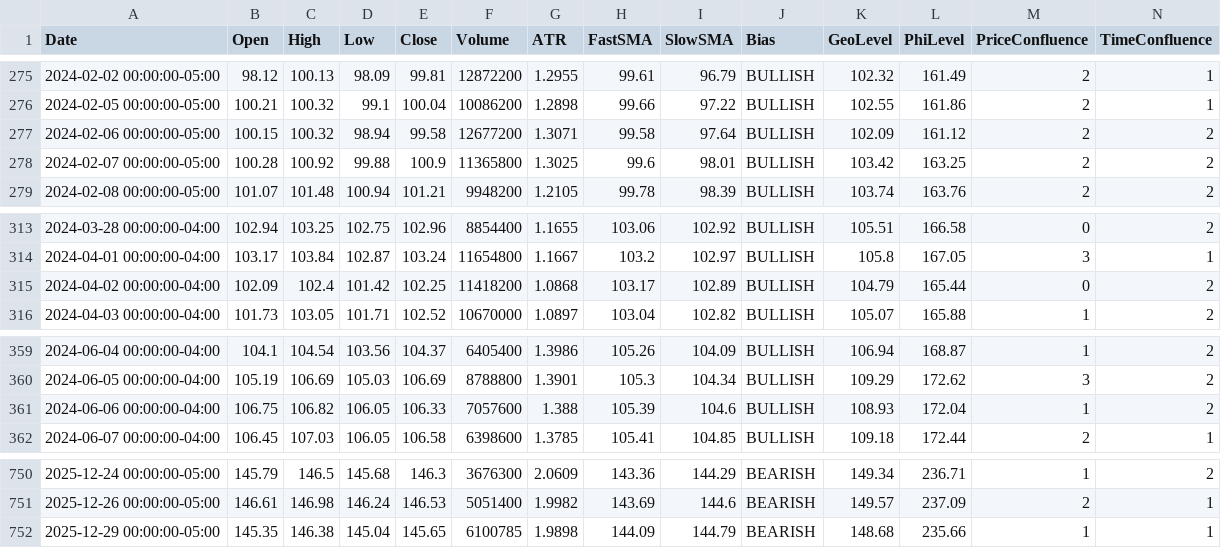
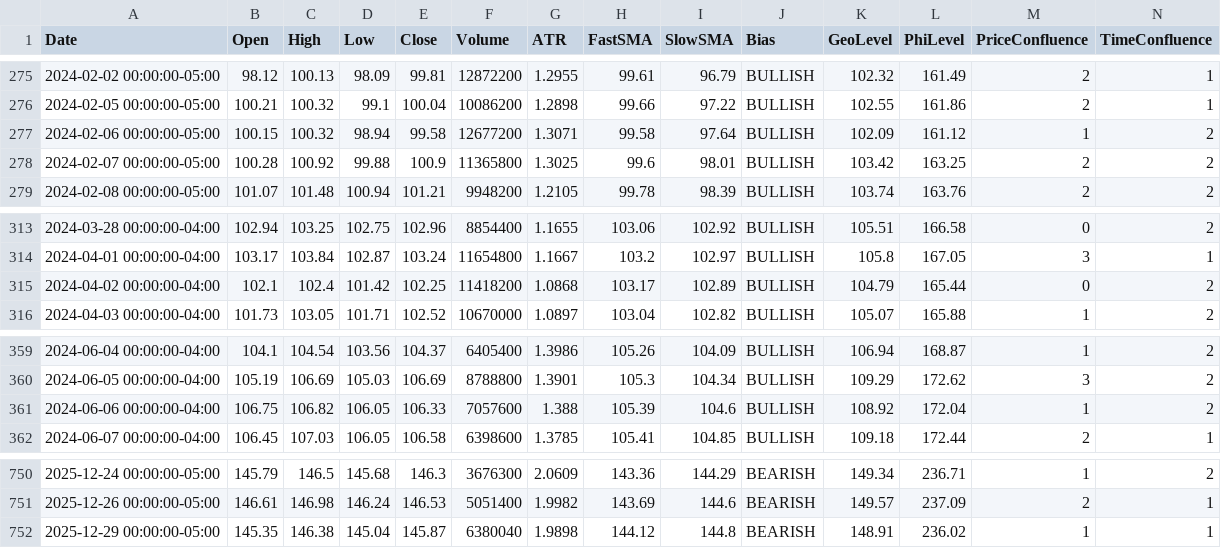
Before and after one commit to aadey002/Stock-agent-, a CSV file: data/XLK.csv, drawn as a sheet; only a part is shown, gaps mark what is left out.

```diff
--- a/data/XLK.csv
+++ b/data/XLK.csv
@@ -276,3 +276,3 @@ Date,Open,High,Low,Close,Volume,ATR,FastSMA,SlowSMA,Bias,GeoLevel,PhiLevel,Price
 2024-02-05 00:00:00-05:00,100.21,100.32,99.1,100.04,10086200,1.2898,99.66,97.22,BULLISH,102.55,161.86,2,1
-2024-02-06 00:00:00-05:00,100.15,100.32,98.94,99.58,12677200,1.3071,99.58,97.64,BULLISH,102.09,161.12,2,2
+2024-02-06 00:00:00-05:00,100.15,100.32,98.94,99.58,12677200,1.3071,99.58,97.64,BULLISH,102.09,161.12,1,2
 2024-02-07 00:00:00-05:00,100.28,100.92,99.88,100.9,11365800,1.3025,99.6,98.01,BULLISH,103.42,163.25,2,2
@@ -314,3 +314,3 @@ Date,Open,High,Low,Close,Volume,ATR,FastSMA,SlowSMA,Bias,GeoLevel,PhiLevel,Price
 2024-04-01 00:00:00-04:00,103.17,103.84,102.87,103.24,11654800,1.1667,103.2,102.97,BULLISH,105.8,167.05,3,1
-2024-04-02 00:00:00-04:00,102.09,102.4,101.42,102.25,11418200,1.0868,103.17,102.89,BULLISH,104.79,165.44,0,2
+2024-04-02 00:00:00-04:00,102.1,102.4,101.42,102.25,11418200,1.0868,103.17,102.89,BULLISH,104.79,165.44,0,2
 2024-04-03 00:00:00-04:00,101.73,103.05,101.71,102.52,10670000,1.0897,103.04,102.82,BULLISH,105.07,165.88,1,2
@@ -360,3 +360,3 @@ Date,Open,High,Low,Close,Volume,ATR,FastSMA,SlowSMA,Bias,GeoLevel,PhiLevel,Price
 2024-06-05 00:00:00-04:00,105.19,106.69,105.03,106.69,8788800,1.3901,105.3,104.34,BULLISH,109.29,172.62,3,2
-2024-06-06 00:00:00-04:00,106.75,106.82,106.05,106.33,7057600,1.388,105.39,104.6,BULLISH,108.93,172.04,1,2
+2024-06-06 00:00:00-04:00,106.75,106.82,106.05,106.33,7057600,1.388,105.39,104.6,BULLISH,108.92,172.04,1,2
 2024-06-07 00:00:00-04:00,106.45,107.03,106.05,106.58,6398600,1.3785,105.41,104.85,BULLISH,109.18,172.44,2,1
@@ -751,2 +751,2 @@ Date,Open,High,Low,Close,Volume,ATR,FastSMA,SlowSMA,Bias,GeoLevel,PhiLevel,Price
 2025-12-26 00:00:00-05:00,146.61,146.98,146.24,146.53,5051400,1.9982,143.69,144.6,BEARISH,149.57,237.09,2,1
-2025-12-29 00:00:00-05:00,145.35,146.38,145.04,145.65,6100785,1.9898,144.09,144.79,BEARISH,148.68,235.66,1,1
+2025-12-29 00:00:00-05:00,145.35,146.38,145.04,145.87,6380040,1.9898,144.12,144.8,BEARISH,148.91,236.02,1,1
```
Also changed, not shown: data/IWM.csv, data/QQQ.csv, 10 other files.
